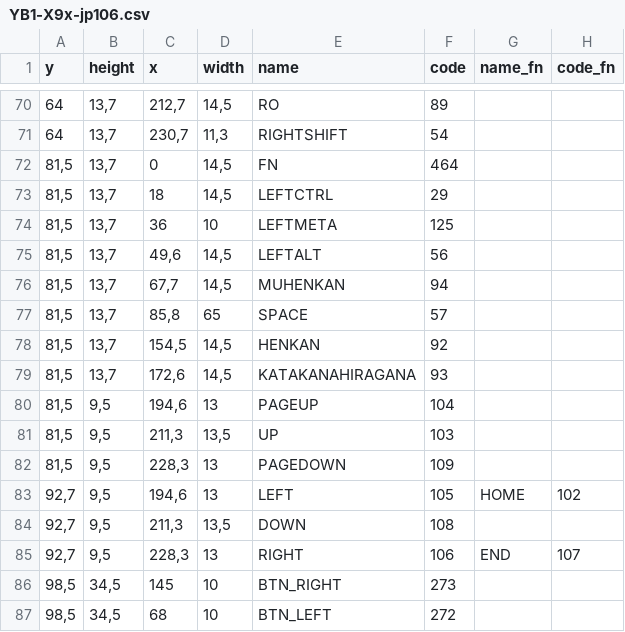
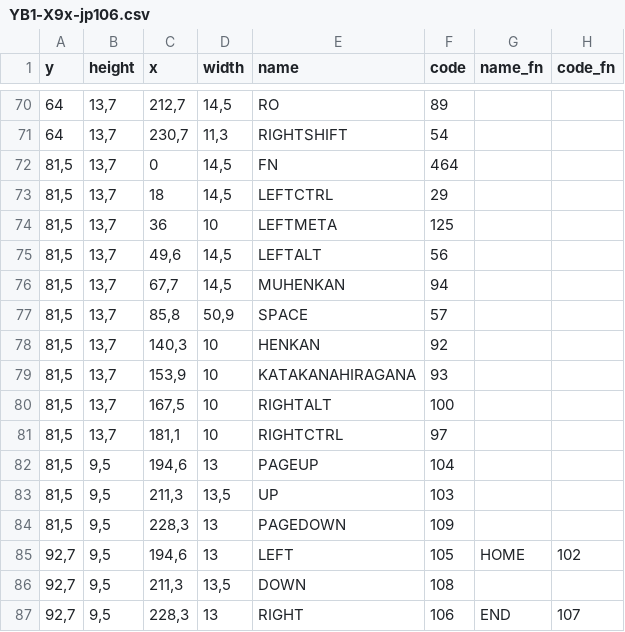
Before and after one commit to Thukumo/NUR, a CSV file: pkgs/layouts/YB1-X9x-jp106.csv, drawn as a sheet; only a part is shown, gaps mark what is left out; the shorter side is filled out with more unchanged rows.

Commit message:
fix: adjust JIS layout bottom row key coordinates

```diff
--- a/pkgs/layouts/YB1-X9x-jp106.csv
+++ b/pkgs/layouts/YB1-X9x-jp106.csv
@@ -76,5 +76,7 @@ y;height;x;width;name;code;name_fn;code_fn
 81,5;13,7;67,7;14,5;MUHENKAN;94;;
-81,5;13,7;85,8;65;SPACE;57;;
-81,5;13,7;154,5;14,5;HENKAN;92;;
-81,5;13,7;172,6;14,5;KATAKANAHIRAGANA;93;;
+81,5;13,7;85,8;50,9;SPACE;57;;
+81,5;13,7;140,3;10;HENKAN;92;;
+81,5;13,7;153,9;10;KATAKANAHIRAGANA;93;;
+81,5;13,7;167,5;10;RIGHTALT;100;;
+81,5;13,7;181,1;10;RIGHTCTRL;97;;
 81,5;9,5;194,6;13;PAGEUP;104;;
```
